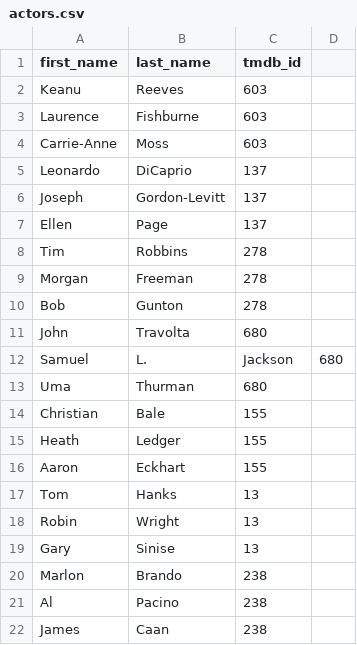
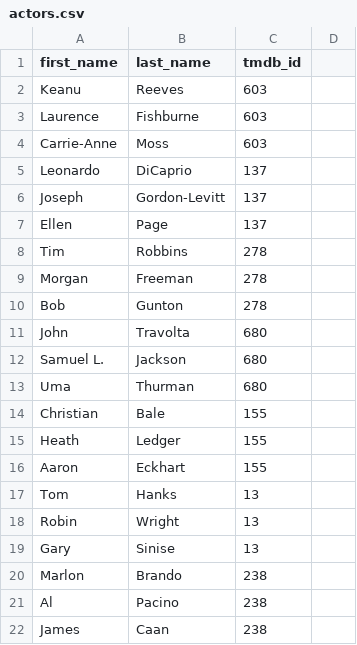
Before and after one commit to JadAramouni/My_SOEN363_Database, a CSV file: actors.csv, drawn as a sheet.

Commit message:
Update actors.csv

```diff
--- a/actors.csv
+++ b/actors.csv
@@ -11,3 +11,3 @@ Bob,Gunton,278
 John,Travolta,680
-Samuel,L.,Jackson,680
+Samuel L.,Jackson,680
 Uma,Thurman,680
```
